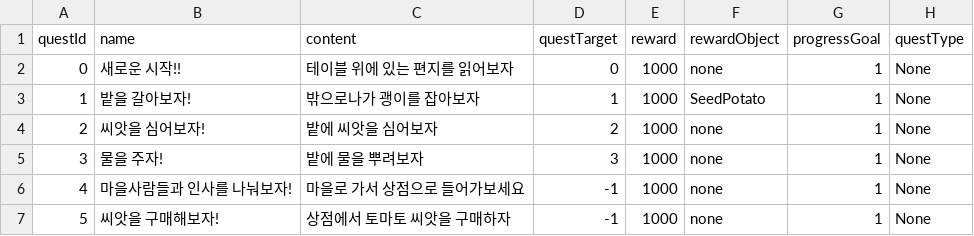
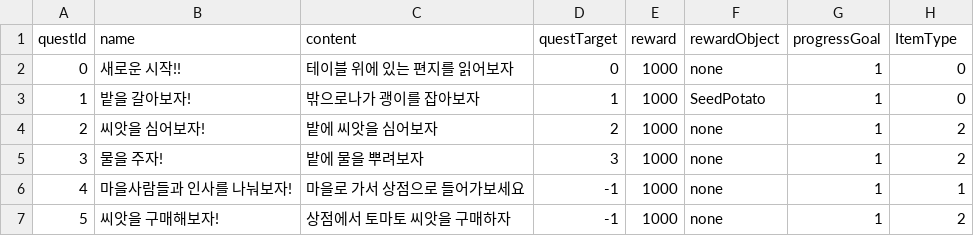
Before and after one commit to IWBTVD/VR_FarmingGame, a CSV file: Assets/01_Scripts/QuestSystem/QuestData.csv, drawn as a sheet.

```diff
--- a/Assets/01_Scripts/QuestSystem/QuestData.csv
+++ b/Assets/01_Scripts/QuestSystem/QuestData.csv
@@ -1,7 +1,7 @@
-questId,name,content,questTarget,reward,rewardObject,progressGoal,questType
-0,새로운 시작!!,테이블 위에 있는 편지를 읽어보자,0,1000,none,1,None
-1,밭을 갈아보자!,밖으로나가 괭이를 잡아보자,1,1000,SeedPotato,1,None
-2,씨앗을 심어보자!,밭에 씨앗을 심어보자,2,1000,none,1,None
-3,물을 주자!,밭에 물을 뿌려보자,3,1000,none,1,None
-4,마을사람들과 인사를 나눠보자!,마을로 가서 상점으로 들어가보세요,-1,1000,none,1,None
-5,씨앗을 구매해보자!,상점에서 토마토 씨앗을 구매하자,-1,1000,none,1,None
+questId,name,content,questTarget,reward,rewardObject,progressGoal,ItemType
+0,새로운 시작!!,테이블 위에 있는 편지를 읽어보자,0,1000,none,1,0
+1,밭을 갈아보자!,밖으로나가 괭이를 잡아보자,1,1000,SeedPotato,1,0
+2,씨앗을 심어보자!,밭에 씨앗을 심어보자,2,1000,none,1,2
+3,물을 주자!,밭에 물을 뿌려보자,3,1000,none,1,2
+4,마을사람들과 인사를 나눠보자!,마을로 가서 상점으로 들어가보세요,-1,1000,none,1,1
+5,씨앗을 구매해보자!,상점에서 토마토 씨앗을 구매하자,-1,1000,none,1,2
```
Also changed, not shown: 11 other files.
